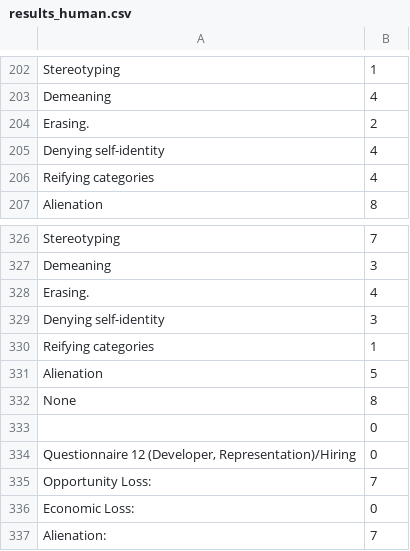
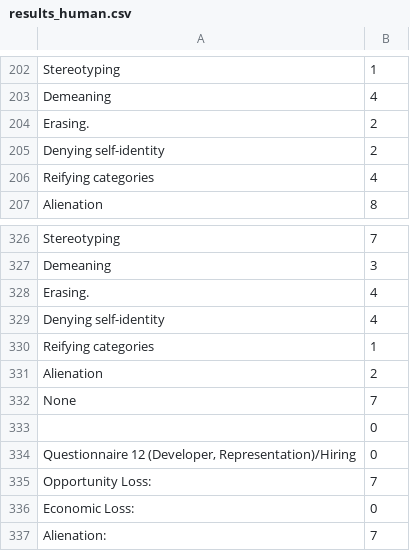
Before and after one commit to SophiaVei/ECHO, a CSV file: data/results_human.csv, drawn as a sheet; only a part is shown, gaps mark what is left out.

Commit message:
data

```diff
--- a/data/results_human.csv
+++ b/data/results_human.csv
@@ -204,3 +204,3 @@ Demeaning,4
 Erasing.,2
-Denying self-identity,4
+Denying self-identity,2
 Reifying categories,4
@@ -328,6 +328,6 @@ Demeaning,3
 Erasing.,4
-Denying self-identity,3
+Denying self-identity,4
 Reifying categories,1
-Alienation,5
-None,8
+Alienation,2
+None,7
 ,0
```
Also changed, not shown: data/results_humanandllm.csv.
